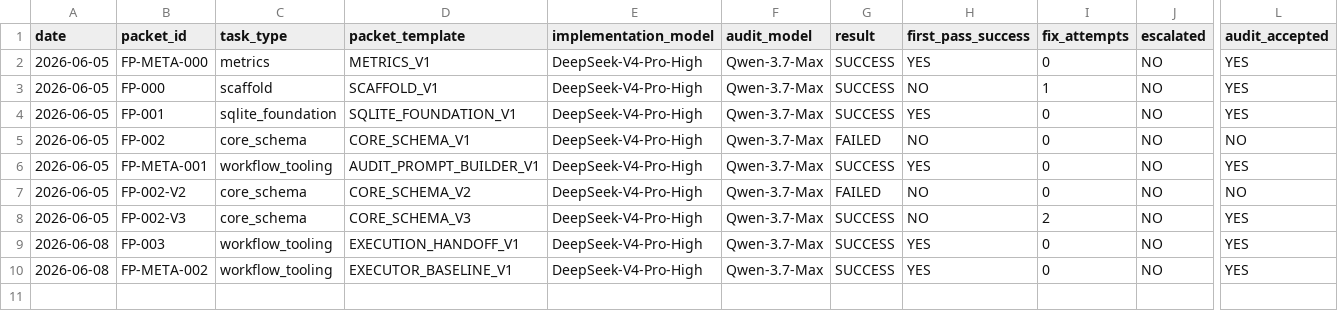
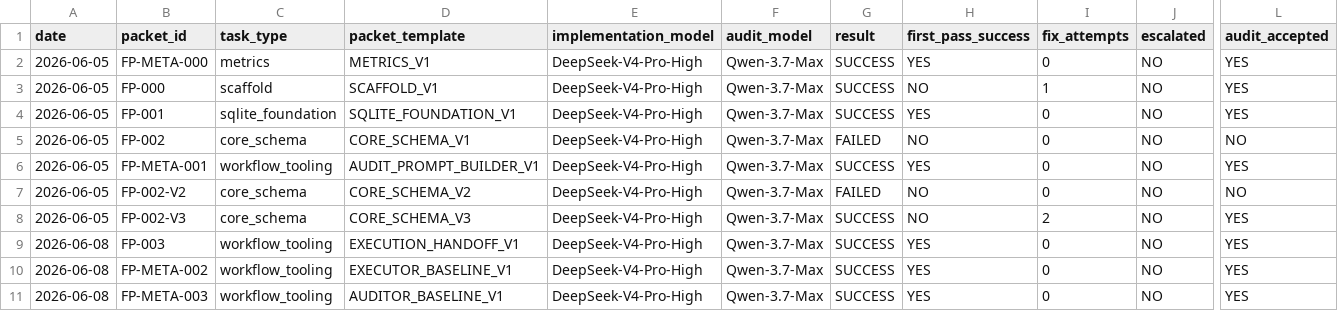
Before and after one commit to ridasaidd/ForgePilot, a CSV file: metrics/packet-log.csv, drawn as a sheet; only a part is shown, gaps mark what is left out; rows hold the shown columns only; the diff names each change by its address in the sheet, - before the commit and + after, or states it on an @@ line.

Commit message:
Complete FP-META-003 auditor baseline prompt

```diff
--- a/metrics/packet-log.csv
+++ b/metrics/packet-log.csv
+row 11: 2026-06-08 | FP-META-003 | workflow_tooling | AUDITOR_BASELINE_V1 | DeepSeek-V4-Pro-High | Qwen-3.7-Max | SUCCESS | YES | 0 | NO | YES
```
Also changed, not shown: 8 other files.
